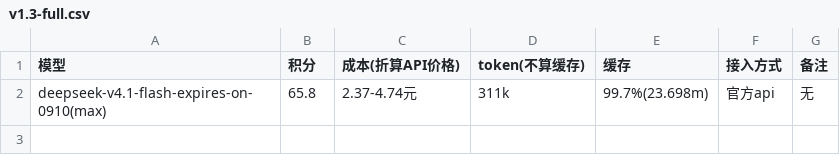
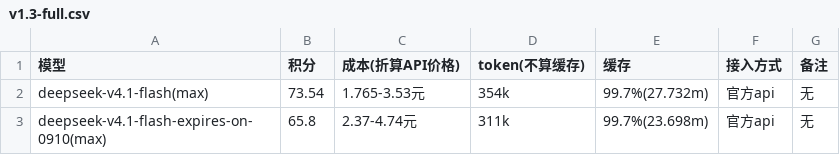
Before and after one commit to snnh/code_bench, a CSV file: docs/data/code_bench/v1.3-full.csv, drawn as a sheet; the diff names each change by its address in the sheet, - before the commit and + after, or states it on an @@ line.

Commit message:
code_bench: add deepseek-v4.1-flash full_v2 result (73.54/100)
- code/code_bench.md: 排行新增 deepseek-v4.1-flash(max)（第 3 位）；full_v2 新增其成绩
  73.54/100（1.765-3.53元、354k、99.7%(27.732m)）
- 同步生成 docs/bench.html、docs/data/code_bench/v1.3-full.csv、v1.3-rank.csv

```diff
--- a/docs/data/code_bench/v1.3-full.csv
+++ b/docs/data/code_bench/v1.3-full.csv
+row 2: deepseek-v4.1-flash(max) | 73.54 | 1.765-3.53元 | 354k | 99.7%(27.732m) | 官方api | 无
```
Also changed, not shown: docs/data/code_bench/v1.3-rank.csv, 2 other files.
